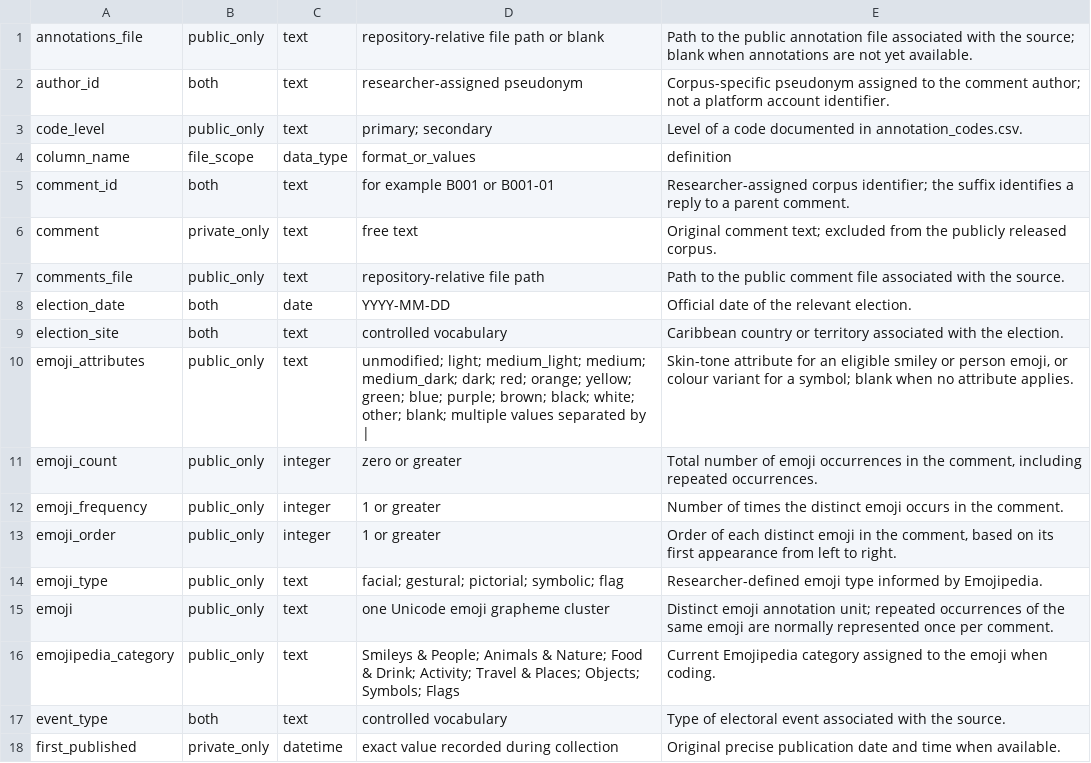
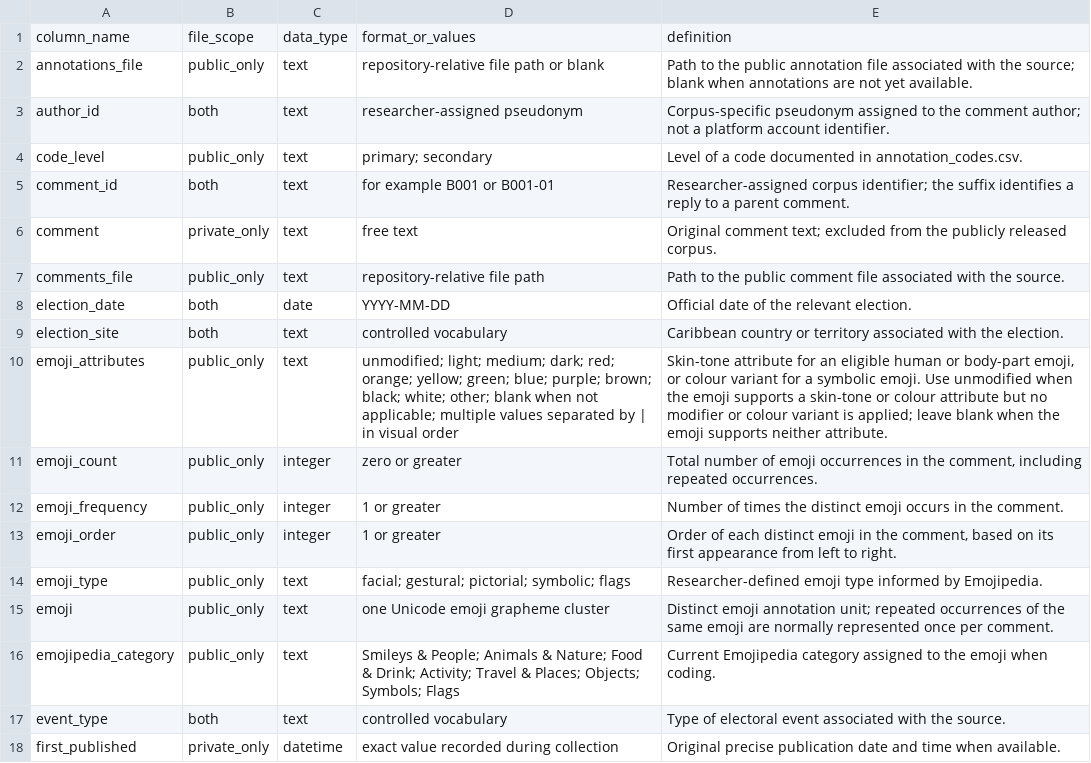
Before and after one commit to Karpe-Diem/caribbean_elections_corpus, a CSV file: data/metadata/data_dictionary.csv, drawn as a sheet; only a part is shown.

```diff
--- a/data/metadata/data_dictionary.csv
+++ b/data/metadata/data_dictionary.csv
@@ -1 +1,2 @@
+column_name,file_scope,data_type,format_or_values,definition
 annotations_file,public_only,text,"repository-relative file path or blank","Path to the public annotation file associated with the source; blank when annotations are not yet available."
@@ -3,3 +4,2 @@ author_id,both,text,"researcher-assigned pseudonym","Corpus-specific pseudonym a
 code_level,public_only,text,"primary; secondary","Level of a code documented in annotation_codes.csv."
-column_name,file_scope,data_type,format_or_values,definition
 comment_id,both,text,"for example B001 or B001-01","Researcher-assigned corpus identifier; the suffix identifies a reply to a parent comment."
@@ -9,3 +9,3 @@ election_date,both,date,"YYYY-MM-DD","Official date of the relevant election."
 election_site,both,text,"controlled vocabulary","Caribbean country or territory associated with the election."
-emoji_attributes,public_only,text,"unmodified; light; medium_light; medium; medium_dark; dark; red; orange; yellow; green; blue; purple; brown; black; white; other; blank; multiple values separated by |","Skin-tone attribute for an eligible smiley or person emoji, or colour variant for a symbol; blank when no attribute applies."
+emoji_attributes,public_only,text,"unmodified; light; medium; dark; red; orange; yellow; green; blue; purple; brown; black; white; other; blank when not applicable; multiple values separated by | in visual order","Skin-tone attribute for an eligible human or body-part emoji, or colour variant for a symbolic emoji. Use unmodified when the emoji supports a skin-tone or colour attribute but no modifier or colour variant is applied; leave blank when the emoji supports neither attribute."
 emoji_count,public_only,integer,"zero or greater","Total number of emoji occurrences in the comment, including repeated occurrences."
@@ -13,3 +13,3 @@ emoji_frequency,public_only,integer,"1 or greater","Number of times the distinct
 emoji_order,public_only,integer,"1 or greater","Order of each distinct emoji in the comment, based on its first appearance from left to right."
-emoji_type,public_only,text,"facial; gestural; pictorial; symbolic; flag","Researcher-defined emoji type informed by Emojipedia."
+emoji_type,public_only,text,"facial; gestural; pictorial; symbolic; flags","Researcher-defined emoji type informed by Emojipedia."
 emoji,public_only,text,"one Unicode emoji grapheme cluster","Distinct emoji annotation unit; repeated occurrences of the same emoji are normally represented once per comment."
```
Also changed, not shown: 2 other files.
